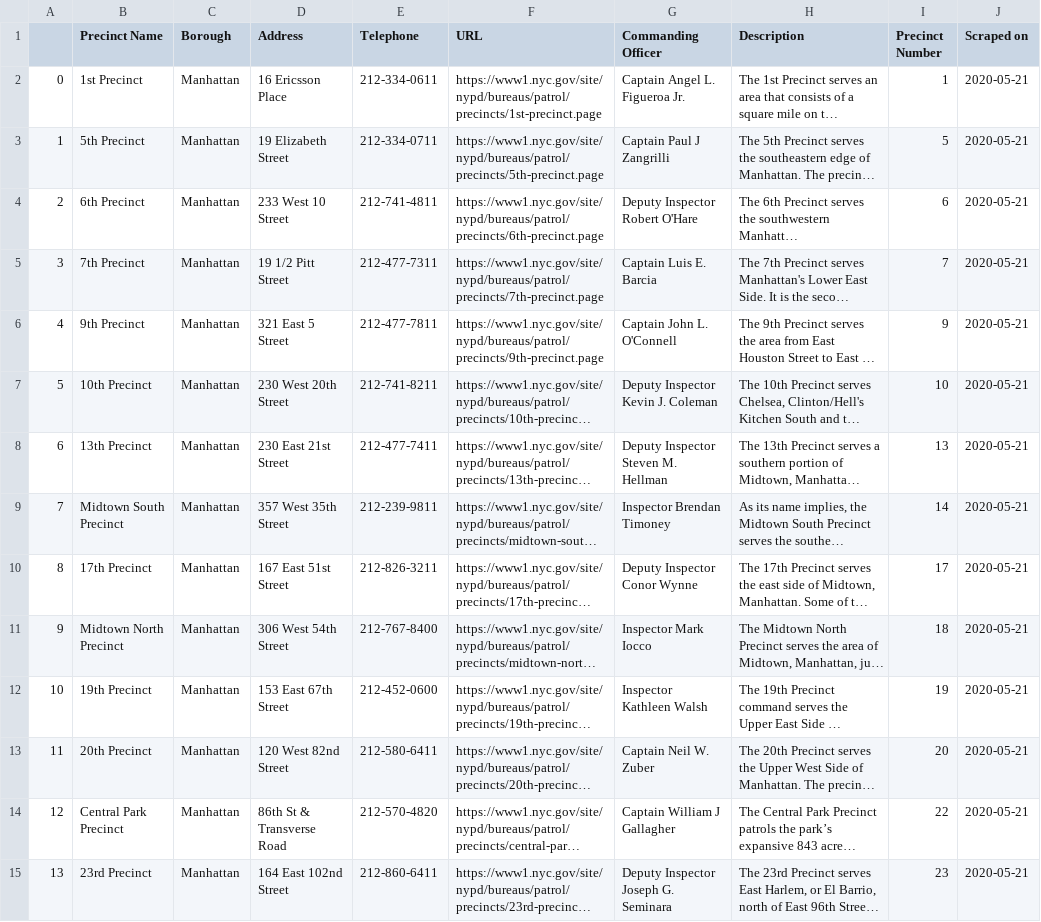
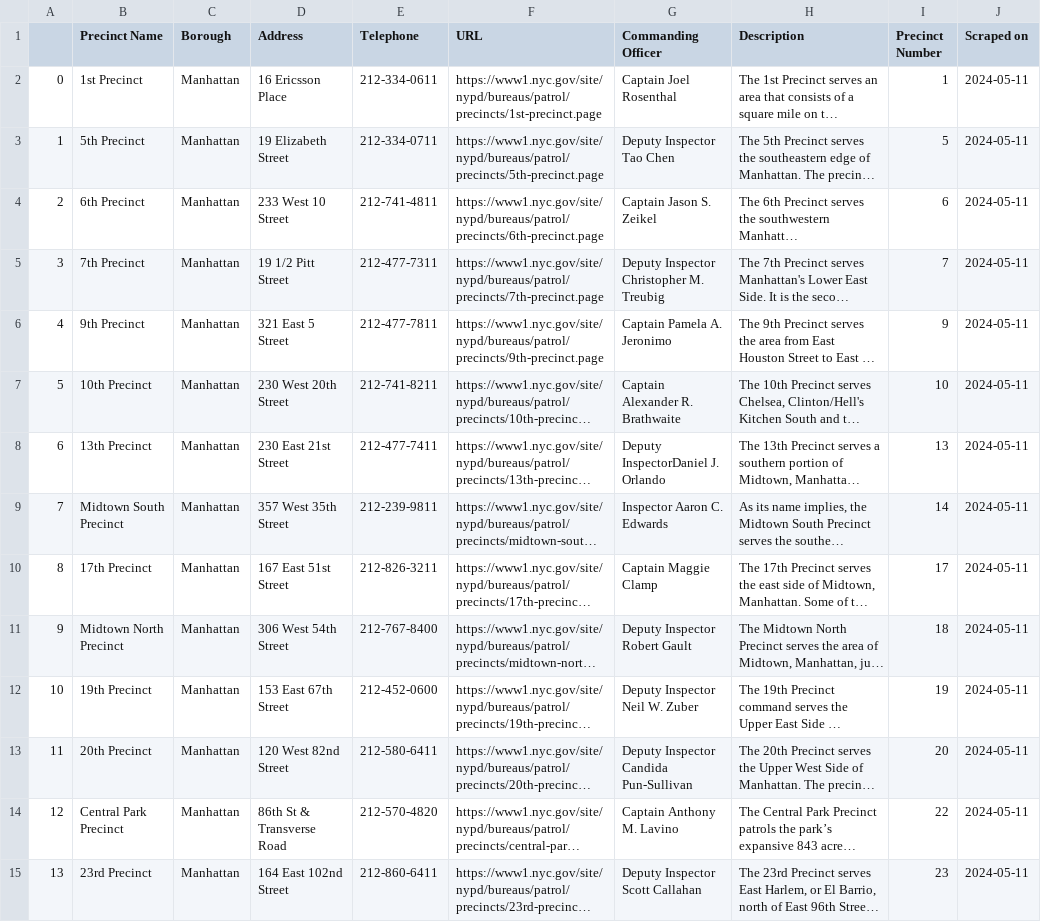
Before and after one commit to atc2146/NYC-Arrests, a CSV file: Data/police_precincts.csv, drawn as a sheet; only a part is shown; long unchanged cells end in …; the diff covers the shown part only; the diff names each change by its address in the sheet, - before the commit and + after, or states it on an @@ line.

```diff
--- a/Data/police_precincts.csv
+++ b/Data/police_precincts.csv
-G2 (Commanding Officer): Captain Angel L. Figueroa Jr.
+G2 (Commanding Officer): Captain Joel Rosenthal
-J2:J15 (Scraped on): 2020-05-21
+J2:J15 (Scraped on): 2024-05-11
-G3 (Commanding Officer): Captain Paul J Zangrilli
+G3 (Commanding Officer): Deputy Inspector Tao Chen
-G4 (Commanding Officer): Deputy Inspector Robert O'Hare
+G4 (Commanding Officer): Captain Jason S. Zeikel
-G5 (Commanding Officer): Captain Luis E. Barcia
+G5 (Commanding Officer): Deputy Inspector Christopher M. Treubig
-G6 (Commanding Officer): Captain John L. O'Connell
+G6 (Commanding Officer): Captain Pamela A. Jeronimo
-G7 (Commanding Officer): Deputy Inspector Kevin J. Coleman
+G7 (Commanding Officer): Captain Alexander R. Brathwaite
-G8 (Commanding Officer): Deputy Inspector Steven M. Hellman
+G8 (Commanding Officer): Deputy InspectorDaniel J. Orlando
-G9 (Commanding Officer): Inspector Brendan Timoney
+G9 (Commanding Officer): Inspector Aaron C. Edwards
-G10 (Commanding Officer): Deputy Inspector Conor Wynne
+G10 (Commanding Officer): Captain Maggie Clamp
-G11 (Commanding Officer): Inspector Mark Iocco
+G11 (Commanding Officer): Deputy Inspector Robert Gault
-G12 (Commanding Officer): Inspector Kathleen Walsh
+G12 (Commanding Officer): Deputy Inspector Neil W. Zuber
-G13 (Commanding Officer): Captain Neil W. Zuber
+G13 (Commanding Officer): Deputy Inspector Candida Pun-Sullivan
-G14 (Commanding Officer): Captain William J Gallagher
+G14 (Commanding Officer): Captain Anthony M. Lavino
-G15 (Commanding Officer): Deputy Inspector Joseph G. Seminara
+G15 (Commanding Officer): Deputy Inspector Scott Callahan
```
Also changed, not shown: 127 edited cells elsewhere in this file, 1 other file.
